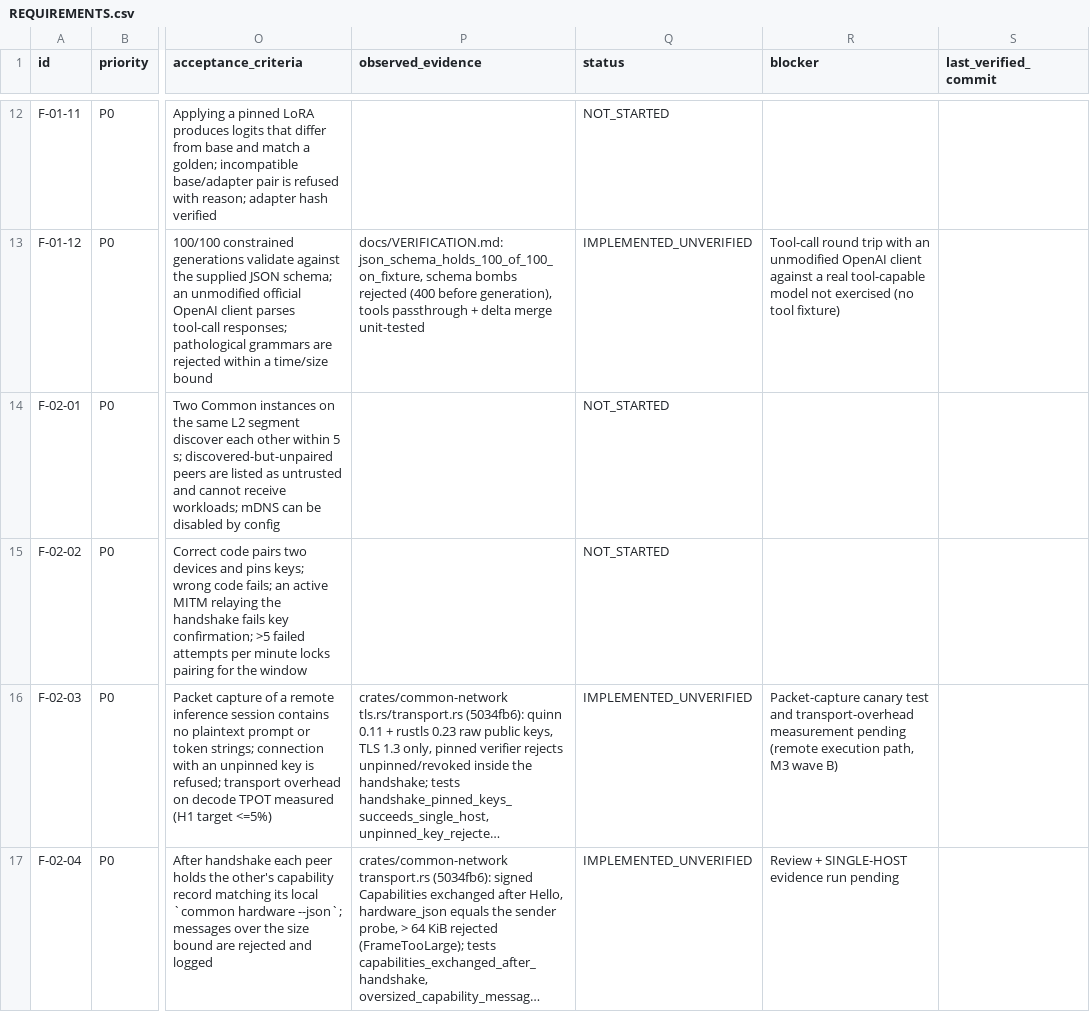
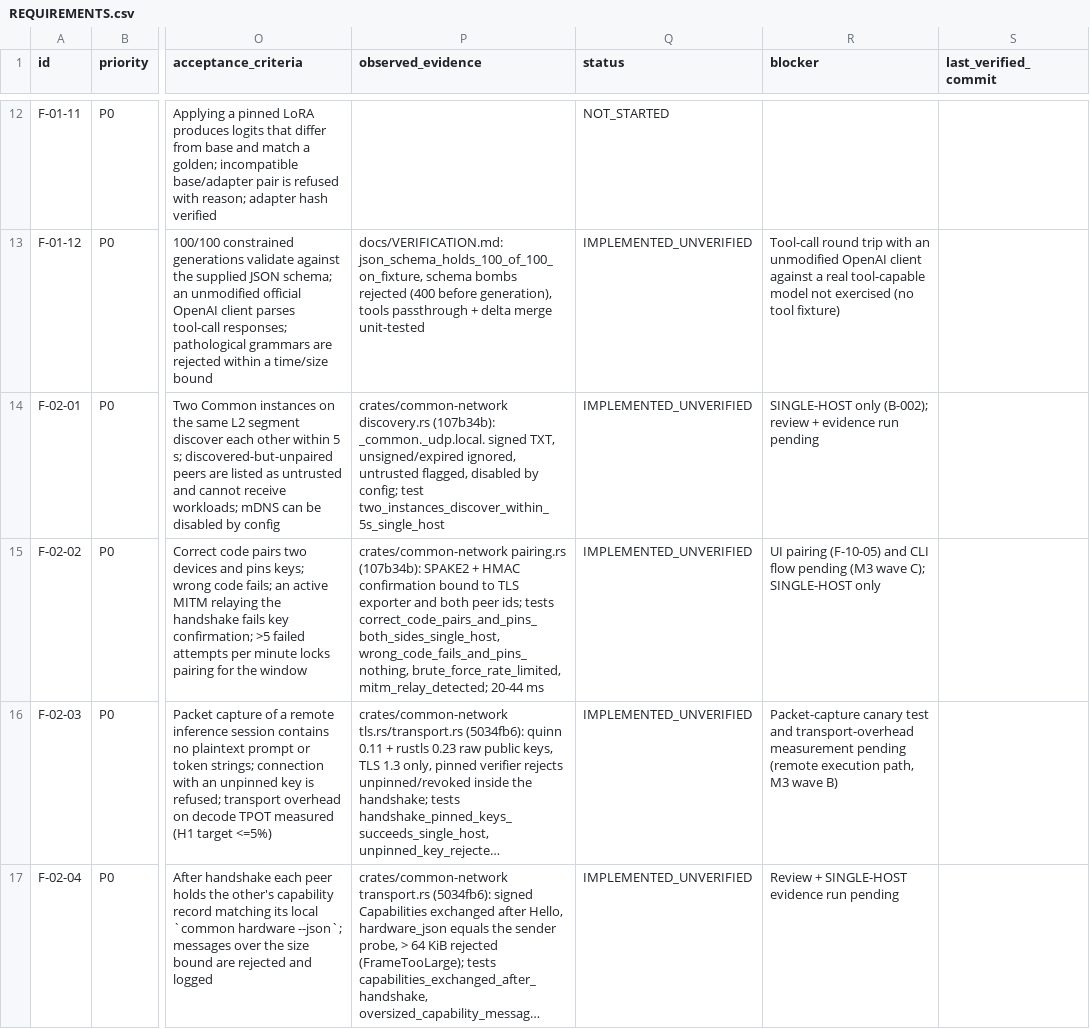
Before and after one commit to div0rce/ucompute-dev, a CSV file: docs/REQUIREMENTS.csv, drawn as a sheet; only a part is shown, gaps mark what is left out; long unchanged cells end in …; the diff names each change by its address in the sheet, - before the commit and + after, or states it on an @@ line.

Commit message:
evidence(m3): interim SINGLE-HOST evidence for identity, transport, discovery, pairing, policy, remote execution; F-02-01/F-02-02 to IMPLEMENTED_UNVERIFIED

```diff
--- a/docs/REQUIREMENTS.csv
+++ b/docs/REQUIREMENTS.csv
-P14 (observed_evidence): (empty)
+P14 (observed_evidence): crates/common-network discovery.rs (107b34b): _common._udp.local. signed TXT, unsigned/expired ignored, untrusted flagged, disabled by config; test two_instances_discover_within_5s_single_host
-Q14:Q15 (status): NOT_STARTED
+Q14:Q15 (status): IMPLEMENTED_UNVERIFIED
-R14 (blocker): (empty)
+R14 (blocker): SINGLE-HOST only (B-002); review + evidence run pending
-P15 (observed_evidence): (empty)
+P15 (observed_evidence): crates/common-network pairing.rs (107b34b): SPAKE2 + HMAC confirmation bound to TLS exporter and both peer ids; tests correct_code_pairs_and_pins_both_sides_single_host, wrong_code_fails_and_pins_nothing, brute_force_rate_limited, mitm_relay_detected; 20-44 ms
-R15 (blocker): (empty)
+R15 (blocker): UI pairing (F-10-05) and CLI flow pending (M3 wave C); SINGLE-HOST only
```
Also changed, not shown: 2 other files.
